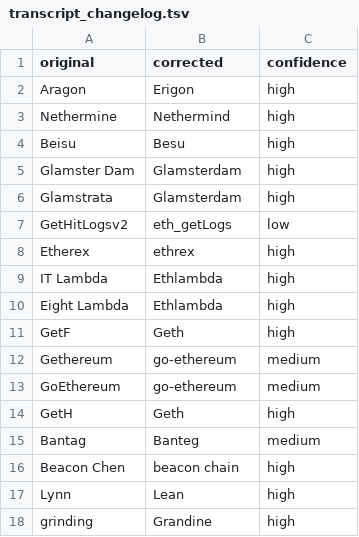
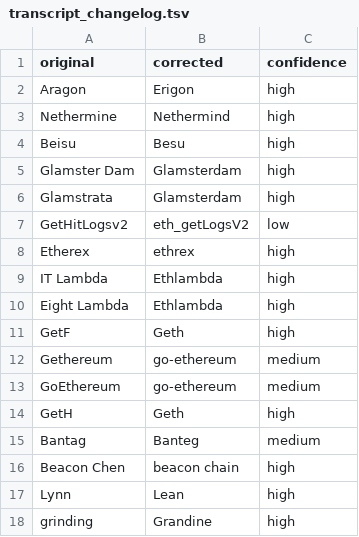
Before and after one commit to ethereum/forkcast, a TSV file: public/artifacts/rpc/2026-10-19_037/transcript_changelog.tsv, drawn as a sheet.

```diff
--- a/public/artifacts/rpc/2026-10-19_037/transcript_changelog.tsv
+++ b/public/artifacts/rpc/2026-10-19_037/transcript_changelog.tsv
@@ -6,3 +6,3 @@ Glamster Dam	Glamsterdam	high
 Glamstrata	Glamsterdam	high
-GetHitLogsv2	eth_getLogs	low
+GetHitLogsv2	eth_getLogsV2	low
 Etherex	ethrex	high
```
Also changed, not shown: 5 other files.
